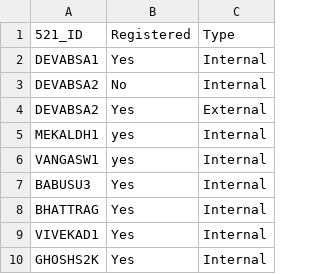
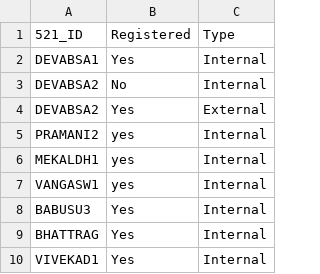
Before and after one commit to saitejadevabhakthuni/Annual_Day_Novartis, a CSV file: employees.csv, drawn as a sheet; only a part is shown; the shorter side is filled out with more unchanged rows.

Commit message:
Update employees.csv

```diff
--- a/employees.csv
+++ b/employees.csv
@@ -4,2 +4,3 @@ DEVABSA2,No,Internal
 DEVABSA2,Yes,External
+PRAMANI2,yes,Internal
 MEKALDH1,yes,Internal
```
